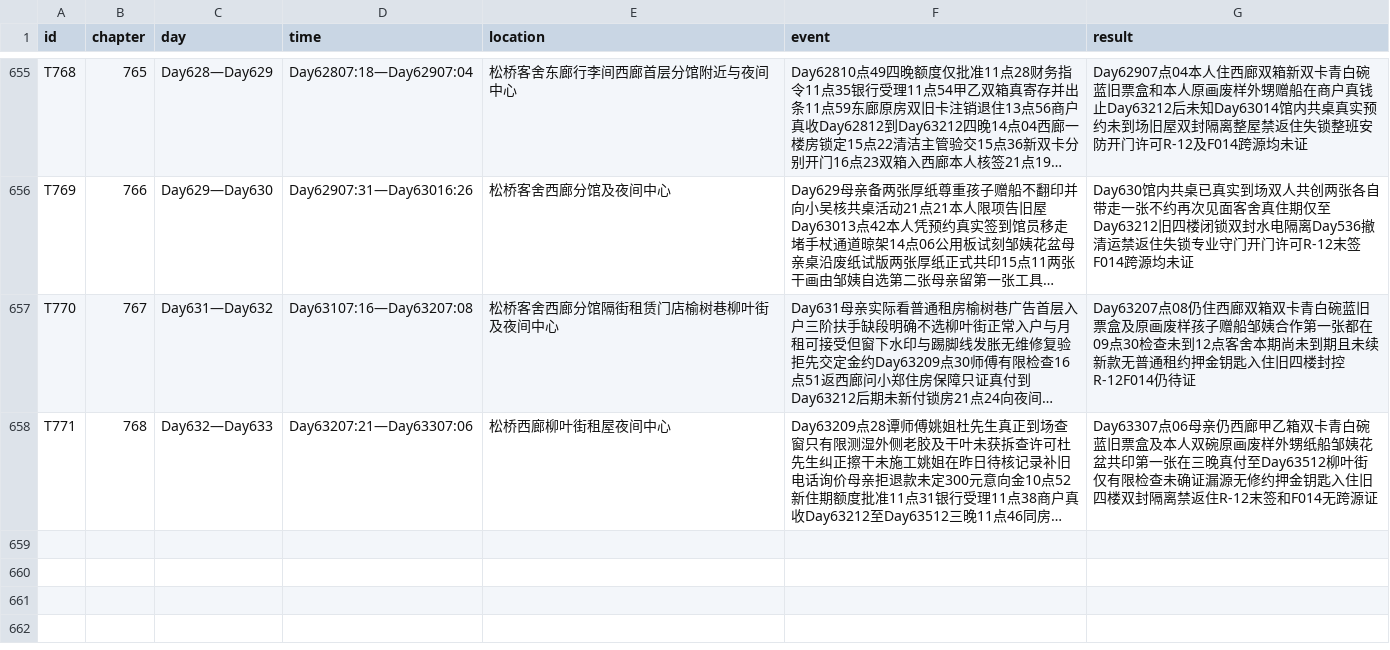
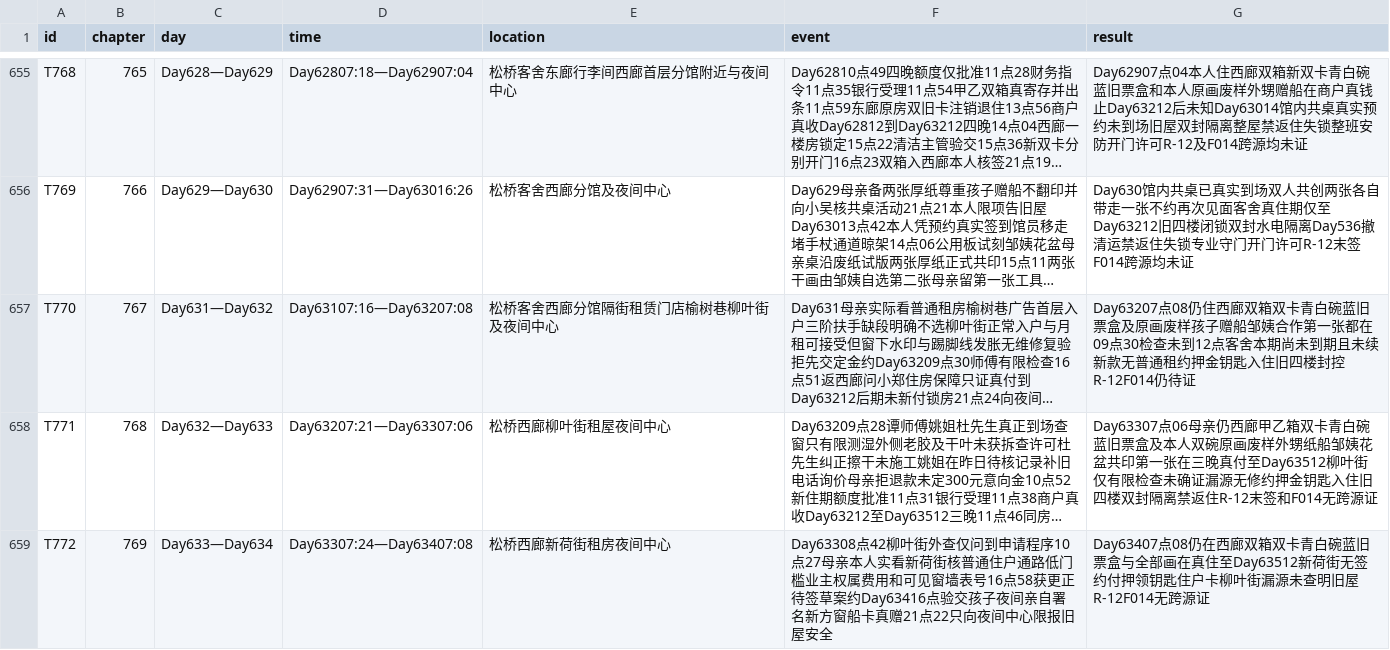
Before and after one commit to GcMin/fanqie-novel, a CSV file: memory/timeline.csv, drawn as a sheet; only a part is shown, gaps mark what is left out; long unchanged cells end in …; the diff names each change by its address in the sheet, - before the commit and + after, or states it on an @@ line.

```diff
--- a/memory/timeline.csv
+++ b/memory/timeline.csv
+row 659: T772 | 769 | Day633—Day634 | Day63307:24—Day63407:08 | 松桥西廊新荷街租房夜间中心 | Day63308点42柳叶街外查仅问到申请程序10点27母亲本人实看新荷街核普通住户通路低门槛业主权属费用和可见窗墙表号16点58获更正待签草案约Day63416点验交孩子夜间亲自署名新方窗船卡真赠21点22只向夜间中心限报旧屋安全 | Day63407点08仍在西廊双箱双卡青白碗蓝旧票盒与全部画在真住至Day63512新荷街无签约付押领钥匙住户卡柳叶街漏源未查明旧屋R-12F014无跨源证
```
Also changed, not shown: memory/foreshadowing.csv, plans/chapter_plan.csv, 11 other files.
